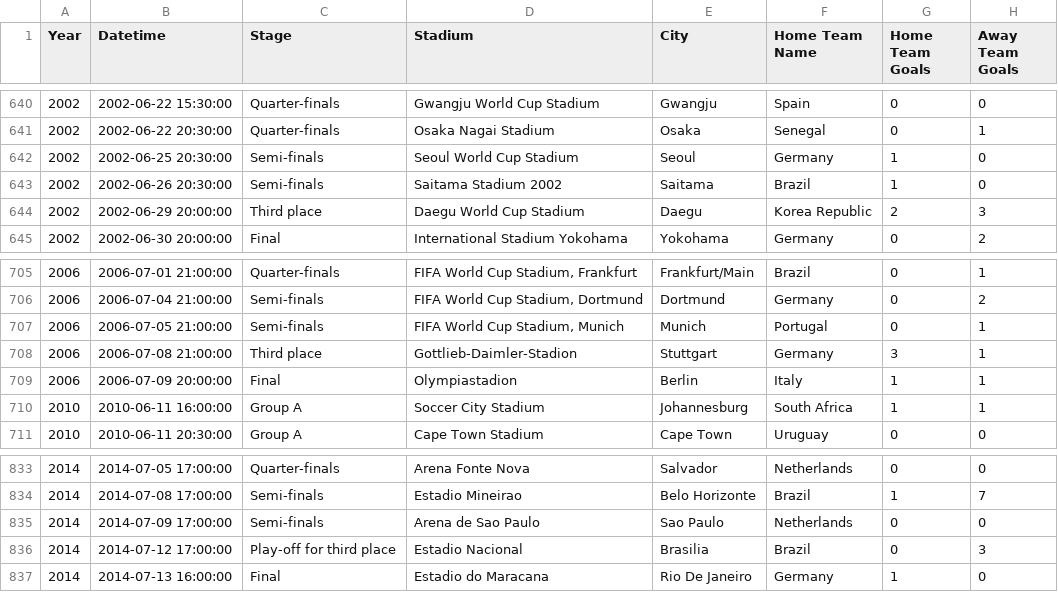
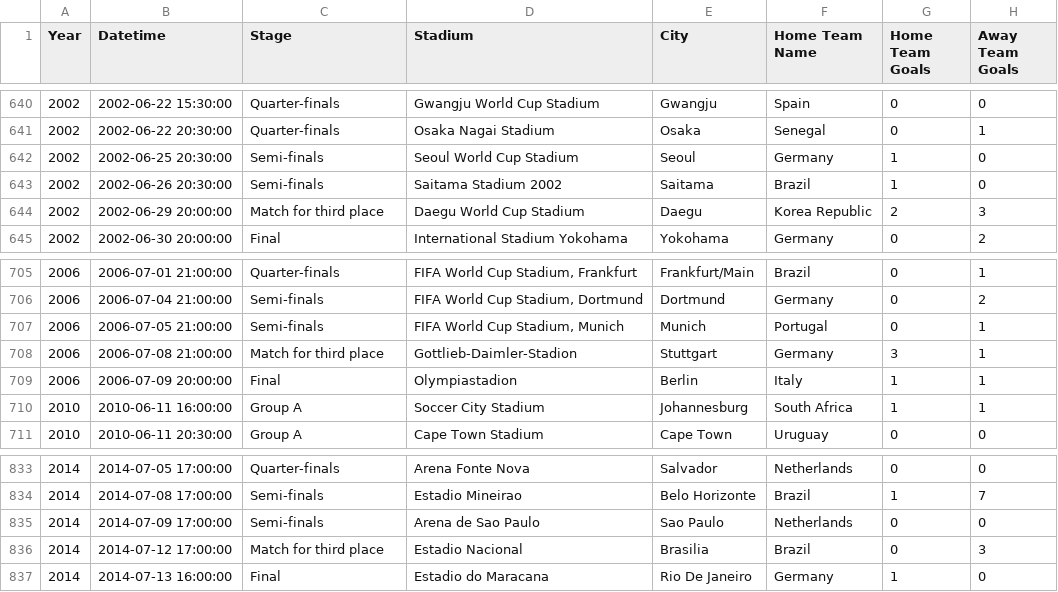
Before and after one commit to CaptainHippie/World-Cup-Analysis, a CSV file: WorldCupMatches_cleaned.csv, drawn as a sheet; only a part is shown, gaps mark what is left out; the diff names each change by its address in the sheet, - before the commit and + after, or states it on an @@ line.

Commit message:
created countrywise data

```diff
--- a/WorldCupMatches_cleaned.csv
+++ b/WorldCupMatches_cleaned.csv
-C644 (Stage): Third place
+C644 (Stage): Match for third place
-C708 (Stage): Third place
+C708 (Stage): Match for third place
-C836 (Stage): Play-off for third place
+C836 (Stage): Match for third place
```
Also changed, not shown: 2 other files.
